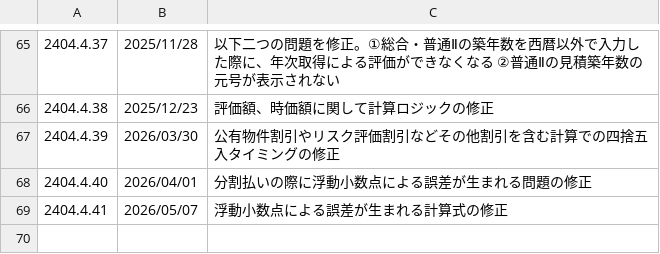
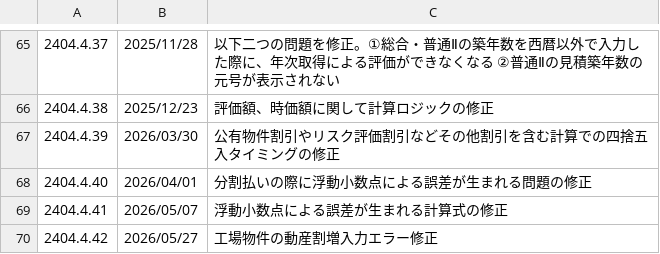
Before and after one commit to yokoyama-eruful/mitumo, a CSV file: storage/app/version/version.csv, drawn as a sheet; only a part is shown, gaps mark what is left out.

Commit message:
fix:fix:[依頼番号:12685]バージョン修正

```diff
--- a/storage/app/version/version.csv
+++ b/storage/app/version/version.csv
@@ -109 +109,2 @@
 2404.4.41,2026/05/07,"浮動小数点による誤差が生まれる計算式の修正"
+2404.4.42,2026/05/27,"工場物件の動産割増入力エラー修正"
```
